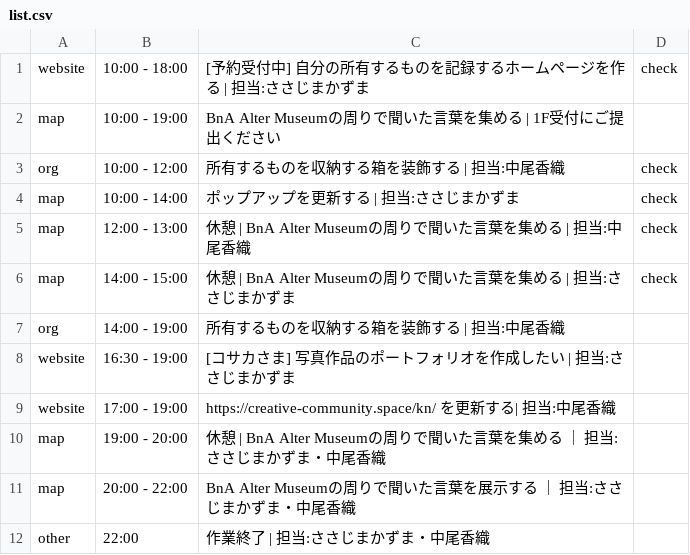
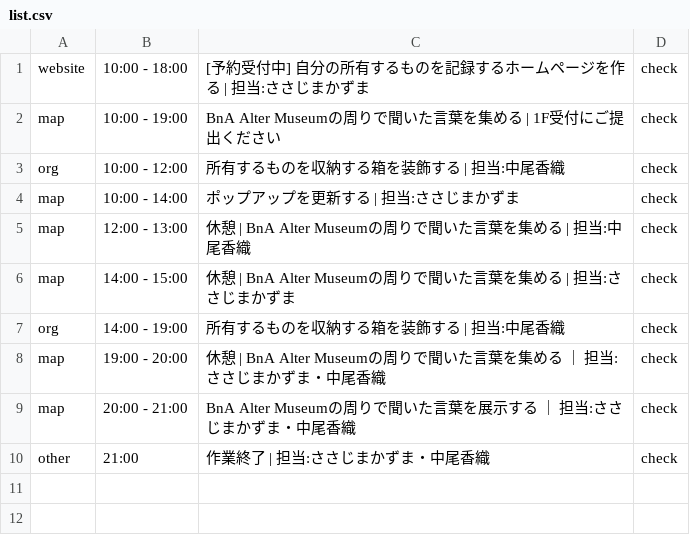
Before and after one commit to the-things-i-we-own/-, a CSV file: 3d/0815/list.csv, drawn as a sheet.

Commit message:
Update list.csv

```diff
--- a/3d/0815/list.csv
+++ b/3d/0815/list.csv
@@ -1,3 +1,3 @@
 website,10:00 - 18:00,[予約受付中] 自分の所有するものを記録するホームページを作る | 担当:ささじまかずま,check
-map,10:00 - 19:00,BnA Alter Museumの周りで聞いた言葉を集める | 1F受付にご提出ください,
+map,10:00 - 19:00,BnA Alter Museumの周りで聞いた言葉を集める | 1F受付にご提出ください,check
 org,10:00 - 12:00,所有するものを収納する箱を装飾する | 担当:中尾香織,check
@@ -6,7 +6,5 @@ map,12:00 - 13:00,休憩 | BnA Alter Museumの周りで聞いた言葉を集め
 map,14:00 - 15:00,休憩 | BnA Alter Museumの周りで聞いた言葉を集める | 担当:ささじまかずま,check
-org,14:00 - 19:00,所有するものを収納する箱を装飾する | 担当:中尾香織,
-website,16:30 - 19:00,[コサカさま] 写真作品のポートフォリオを作成したい | 担当:ささじまかずま,
-website,17:00 - 19:00,https://creative-community.space/kn/ を更新する| 担当:中尾香織,
-map,19:00 - 20:00,休憩 | BnA Alter Museumの周りで聞いた言葉を集める ｜ 担当:ささじまかずま・中尾香織,
-map,20:00 - 22:00,BnA Alter Museumの周りで聞いた言葉を展示する ｜ 担当:ささじまかずま・中尾香織,
-other,22:00,作業終了 | 担当:ささじまかずま・中尾香織,
+org,14:00 - 19:00,所有するものを収納する箱を装飾する | 担当:中尾香織,check
+map,19:00 - 20:00,休憩 | BnA Alter Museumの周りで聞いた言葉を集める ｜ 担当:ささじまかずま・中尾香織,check
+map,20:00 - 21:00,BnA Alter Museumの周りで聞いた言葉を展示する ｜ 担当:ささじまかずま・中尾香織,check
+other,21:00,作業終了 | 担当:ささじまかずま・中尾香織,check
```
